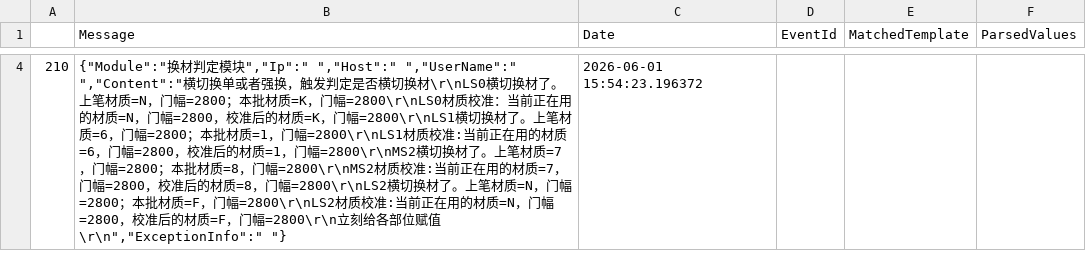
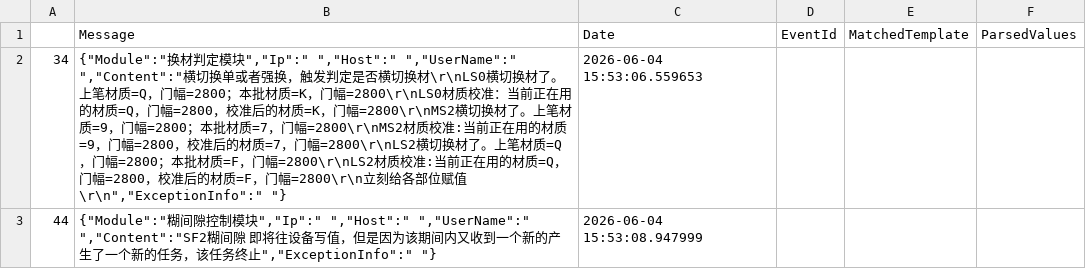
Before and after one commit to Patrick00017/pat-nlp-lifecycle, a CSV file: app/agent_web_app/bts_analysis_sandbox/none.csv, drawn as a sheet; only a part is shown, gaps mark what is left out; the diff covers the shown part only.

```diff
--- a/app/agent_web_app/bts_analysis_sandbox/none.csv
+++ b/app/agent_web_app/bts_analysis_sandbox/none.csv
@@ -4 +2,2 @@
-210,"{""Module"":""换材判定模块"",""Ip"":"" "",""Host"":"" "",""UserName"":"" "",""Content"":""横切换单或者强换，触发判定是否横切换材\r\nLS0横切换材了。上笔材质=N，门幅=2800；本批材质=K，门幅=2800\r\nLS0材质校准：当前正在用的材质=N，门幅=2800，校准后的材质=K，门幅=2800\r\nLS1横切换材了。上笔材质=6，门幅=2800；本批材质=1，门幅=2800\r\nLS1材质校准:当前正在用的材质=6，门幅=2800，校准后的材质=1，门幅=2800\r\nMS2横切换材了。上笔材质=7，门幅=2800；本批材质=8，门幅=2800\r\nMS2材质校准:当前正在用的材质=7，门幅=2800，校准后的材质=8，门幅=2800\r\nLS2横切换材了。上笔材质=N，门幅=2800；本批材质=F，门幅=2800\r\nLS2材质校准:当前正在用的材质=N，门幅=2800，校准后的材质=F，门幅=2800\r\n立刻给各部位赋值\r\n"",""ExceptionInfo"":"" ""}",2026-06-01 15:54:23.196372,,,
+34,"{""Module"":""换材判定模块"",""Ip"":"" "",""Host"":"" "",""UserName"":"" "",""Content"":""横切换单或者强换，触发判定是否横切换材\r\nLS0横切换材了。上笔材质=Q，门幅=2800；本批材质=K，门幅=2800\r\nLS0材质校准：当前正在用的材质=Q，门幅=2800，校准后的材质=K，门幅=2800\r\nMS2横切换材了。上笔材质=9，门幅=2800；本批材质=7，门幅=2800\r\nMS2材质校准:当前正在用的材质=9，门幅=2800，校准后的材质=7，门幅=2800\r\nLS2横切换材了。上笔材质=Q，门幅=2800；本批材质=F，门幅=2800\r\nLS2材质校准:当前正在用的材质=Q，门幅=2800，校准后的材质=F，门幅=2800\r\n立刻给各部位赋值\r\n"",""ExceptionInfo"":"" ""}",2026-06-04 15:53:06.559653,,,
+44,"{""Module"":""糊间隙控制模块"",""Ip"":"" "",""Host"":"" "",""UserName"":"" "",""Content"":""SF2糊间隙 即将往设备写值，但是因为该期间内又收到一个新的产生了一个新的任务，该任务终止"",""ExceptionInfo"":"" ""}",2026-06-04 15:53:08.947999,,,
```
Also changed, not shown: 2 removed rows elsewhere in this file, 8 other files.
